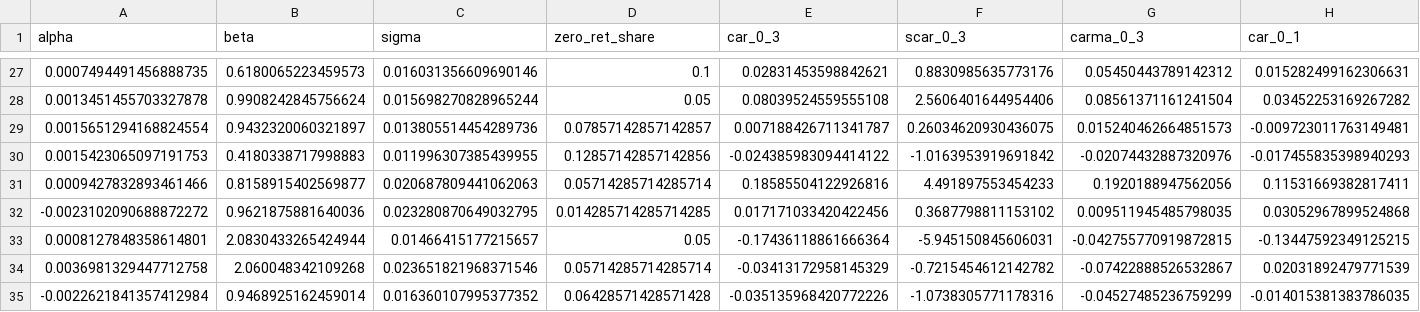
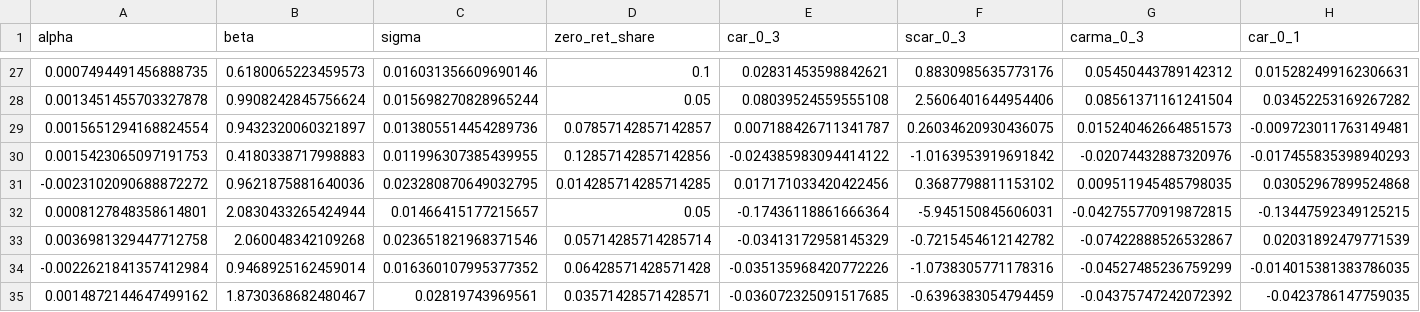
Before and after one commit to thienanpham160806-code/disclosure-tone-car, a CSV file: data/vn/processed/car.csv, drawn as a sheet; only a part is shown, gaps mark what is left out; the shorter side is filled out with more unchanged rows; rows hold the shown columns only; the diff names each change by its address in the sheet, - before the commit and + after, or states it on an @@ line.

```diff
--- a/data/vn/processed/car.csv
+++ b/data/vn/processed/car.csv
-row 31: 0.0009427832893461466 | 0.8158915402569877 | 0.020687809441062063 | 0.05714285714285714 | 0.18585504122926816 | 4.491897553454233 | 0.1920188947562056 | 0.11531669382817411
```
Also changed, not shown: data/vn/processed/analysis_panel.csv, data/vn/processed/docs.csv, 32 other files.
